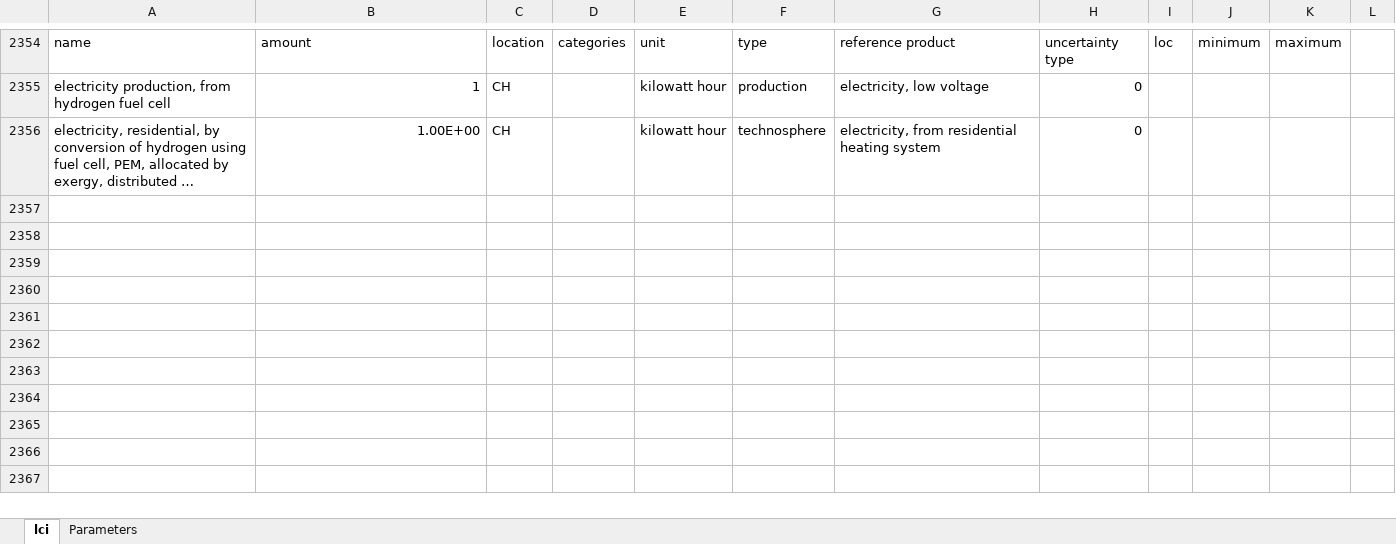
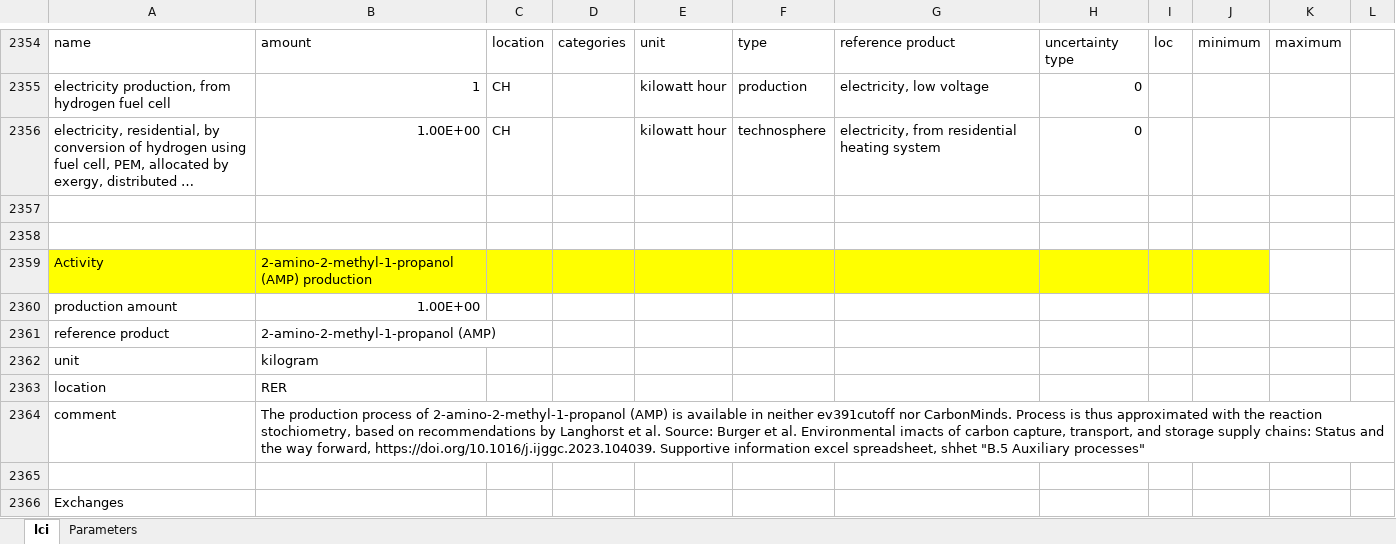
Before and after one commit to KarinTreyer/stem_to_premise_advanced_geothermal, an Excel workbook: inventories/lci-sweet_sure.xlsx, sheet lci, drawn as a sheet; only a part is shown, gaps mark what is left out; long unchanged cells end in …; values as stored, in another font and other column widths than the file's, no borders; the diff covers the shown part only; the diff names each change by its address in the sheet, - before the commit and + after, or states it on an @@ line.

Commit message:
added ags inventories
 - added ags inventories to the xlsx inventory file
 - changed config.yaml
 - created new notebook

```diff
--- a/inventories/lci-sweet_sure.xlsx (sheet lci)
+++ b/inventories/lci-sweet_sure.xlsx (sheet lci)
+row 2357: (empty)
+row 2358: (empty)
+row 2359: Activity | 2-amino-2-methyl-1-propanol (AMP) production
+row 2360: production amount | 1.00E+00
+row 2361: reference product | 2-amino-2-methyl-1-propanol (AMP)
+row 2362: unit | kilogram
+row 2363: location | RER
+row 2364: comment | The production process of 2-amino-2-methyl-1-propanol (AMP) is available in neither ev391cutoff nor CarbonMinds. Process is thus approximated with the reaction stochiometry, based on recommendations by Langhorst et al. Source: Burger et al. Environmental imacts of carbon capture, transport, and storage supply chains: Status and the way forward, https://doi.org/10.1016/j.ijggc.2023.104039. Supportive information excel spreadsheet, shhet "B.5 Auxiliary processes"
+row 2365: (empty)
+row 2366: Exchanges
```
Also changed, not shown: 436 added rows elsewhere in this sheet, 1 other file.
